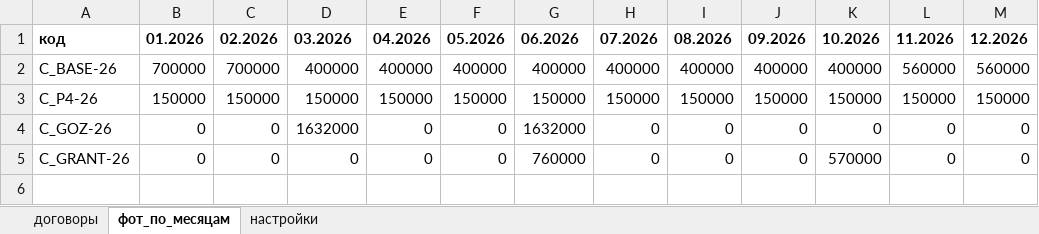
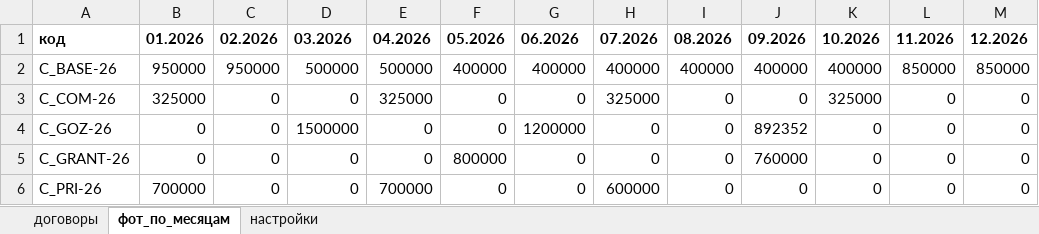
Before and after one commit to AnastasiiaMatveeva/fot-planner, an Excel workbook: data/demo/Договоры 2026.xlsx, sheet фот_по_месяцам, drawn as a sheet; values as stored, in another font and other column widths than the file's, no borders; removed rows and columns are numbered as before the commit, all else as after; the diff names each change by its address in the sheet, - before the commit and + after, or states it on an @@ line.

```diff
--- a/data/demo/Договоры 2026.xlsx (sheet фот_по_месяцам)
+++ b/data/demo/Договоры 2026.xlsx (sheet фот_по_месяцам)
-B2: 700000
+B2: 950000
-C2: 700000
+C2: 950000
-D2: 400000
+D2: 500000
-E2: 400000
+E2: 500000
-L2: 560000
+L2: 850000
-M2: 560000
+M2: 850000
-row 3: C_P4-26 | 150000 | 150000 | 150000 | 150000 | 150000 | 150000 | 150000 | 150000 | 150000 | 150000 | 150000 | 150000
+row 3: C_COM-26 | 325000 | 0 | 0 | 325000 | 0 | 0 | 325000 | 0 | 0 | 325000 | 0 | 0
-D4: 1632000
+D4: 1500000
-G4: 1632000
+G4: 1200000
-J4: 0
+J4: 892352
-F5: 0
+F5: 800000
-G5: 760000
+G5: 0
-J5: 0
+J5: 760000
-K5: 570000
+K5: 0
+row 6: C_PRI-26 | 700000 | 0 | 0 | 700000 | 0 | 0 | 600000 | 0 | 0 | 0 | 0 | 0
```
Also changed, not shown: sheet договоры, data/demo/Структура цены Грант-26.xlsx, data/demo/Штатное расписание 2026.xlsx, 20 other files.
